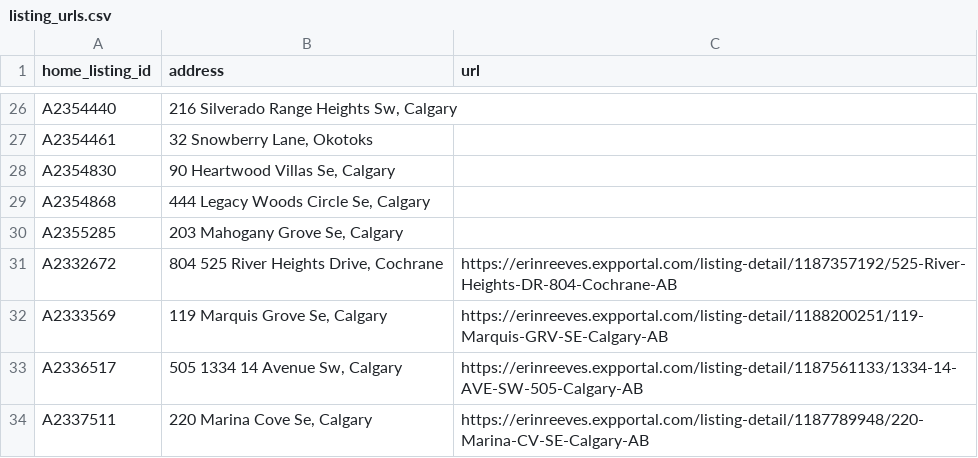
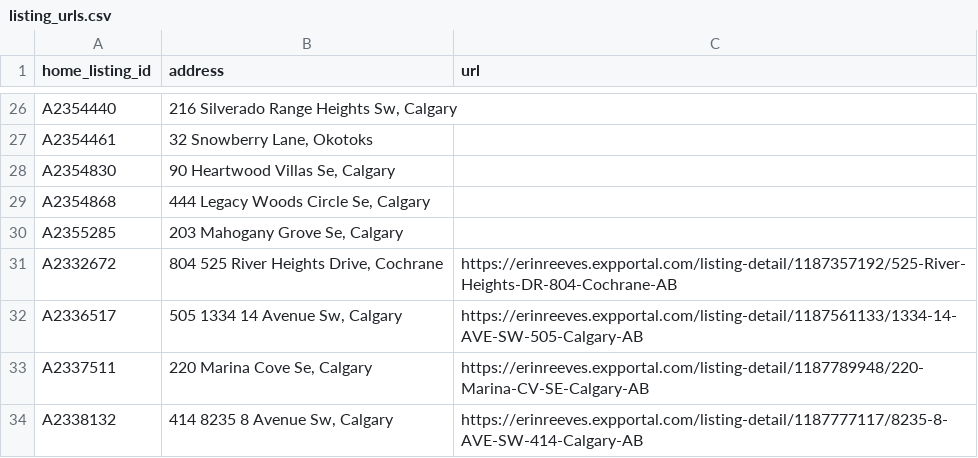
Before and after one commit to navigatormm/reeves-listings-feed, a CSV file: listing_urls.csv, drawn as a sheet; only a part is shown, gaps mark what is left out; the shorter side is filled out with more unchanged rows; the diff names each change by its address in the sheet, - before the commit and + after, or states it on an @@ line.

```diff
--- a/listing_urls.csv
+++ b/listing_urls.csv
-row 32: A2333569 | 119 Marquis Grove Se, Calgary | https://erinreeves.expportal.com/listing-detail/1188200251/119-Marquis-GRV-SE-Calgary-AB
```
Also changed, not shown: feed.csv.
